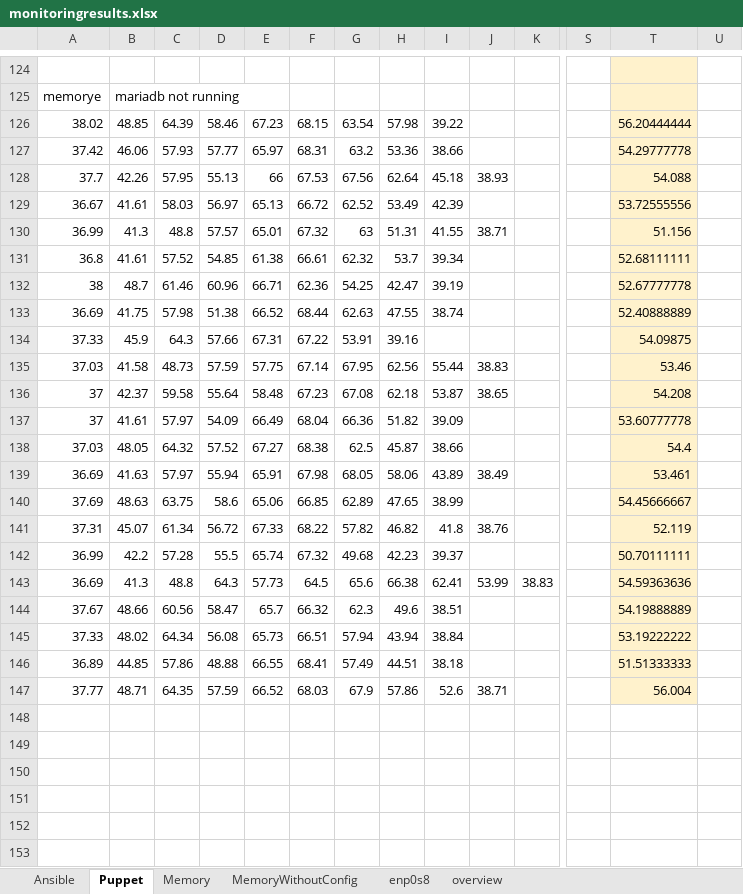
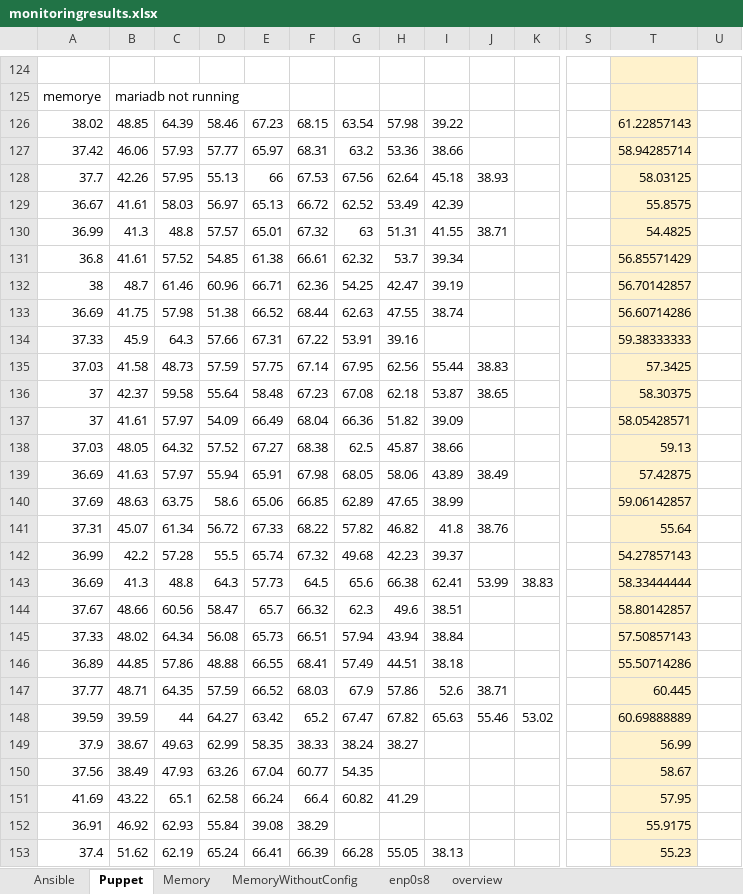
Before and after one commit to ThomasDetemmerman/Bachelorproef-Ansible-vs-Puppet, an Excel workbook: R/deploytimes/monitoringresults.xlsx, sheet Puppet, drawn as a sheet; only a part is shown, gaps mark what is left out; values as stored, in another font and other column widths than the file's, no borders; charts and pictures and conditional formats not drawn; rows hold the shown columns only; the diff covers the shown part only; the diff names each change by its address in the sheet, - before the commit and + after, or states it on an @@ line.

```diff
--- a/R/deploytimes/monitoringresults.xlsx (sheet Puppet)
+++ b/R/deploytimes/monitoringresults.xlsx (sheet Puppet)
-T126: 56.20444444
+T126: 61.22857143
-T127: 54.29777778
+T127: 58.94285714
-T128: 54.088
+T128: 58.03125
-T129: 53.72555556
+T129: 55.8575
-T130: 51.156
+T130: 54.4825
-T131: 52.68111111
+T131: 56.85571429
-T132: 52.67777778
+T132: 56.70142857
-T133: 52.40888889
+T133: 56.60714286
-T134: 54.09875
+T134: 59.38333333
-T135: 53.46
+T135: 57.3425
-T136: 54.208
+T136: 58.30375
-T137: 53.60777778
+T137: 58.05428571
-T138: 54.4
+T138: 59.13
-T139: 53.461
+T139: 57.42875
-T140: 54.45666667
+T140: 59.06142857
-T141: 52.119
+T141: 55.64
-T142: 50.70111111
+T142: 54.27857143
-T143: 54.59363636
+T143: 58.33444444
-T144: 54.19888889
+T144: 58.80142857
-T145: 53.19222222
+T145: 57.50857143
-T146: 51.51333333
+T146: 55.50714286
-T147: 56.004
+T147: 60.445
+row 148: 39.59 | 39.59 | 44 | 64.27 | 63.42 | 65.2 | 67.47 | 67.82 | 65.63 | 55.46 | 53.02 |  | 60.69888889
+row 149: 37.9 | 38.67 | 49.63 | 62.99 | 58.35 | 38.33 | 38.24 | 38.27 |  |  |  |  | 56.99
+row 150: 37.56 | 38.49 | 47.93 | 63.26 | 67.04 | 60.77 | 54.35 |  |  |  |  |  | 58.67
+row 151: 41.69 | 43.22 | 65.1 | 62.58 | 66.24 | 66.4 | 60.82 | 41.29 |  |  |  |  | 57.95
+row 152: 36.91 | 46.92 | 62.93 | 55.84 | 39.08 | 38.29 |  |  |  |  |  |  | 55.9175
+row 153: 37.4 | 51.62 | 62.19 | 65.24 | 66.41 | 66.39 | 66.28 | 55.05 | 38.13 |  |  |  | 55.23
```
Also changed, not shown: 2 added rows elsewhere in this sheet, sheet Ansible, sheet Memory, charts or pictures, R/deploytimes/deploytimes.xlsx, 7 other files.
